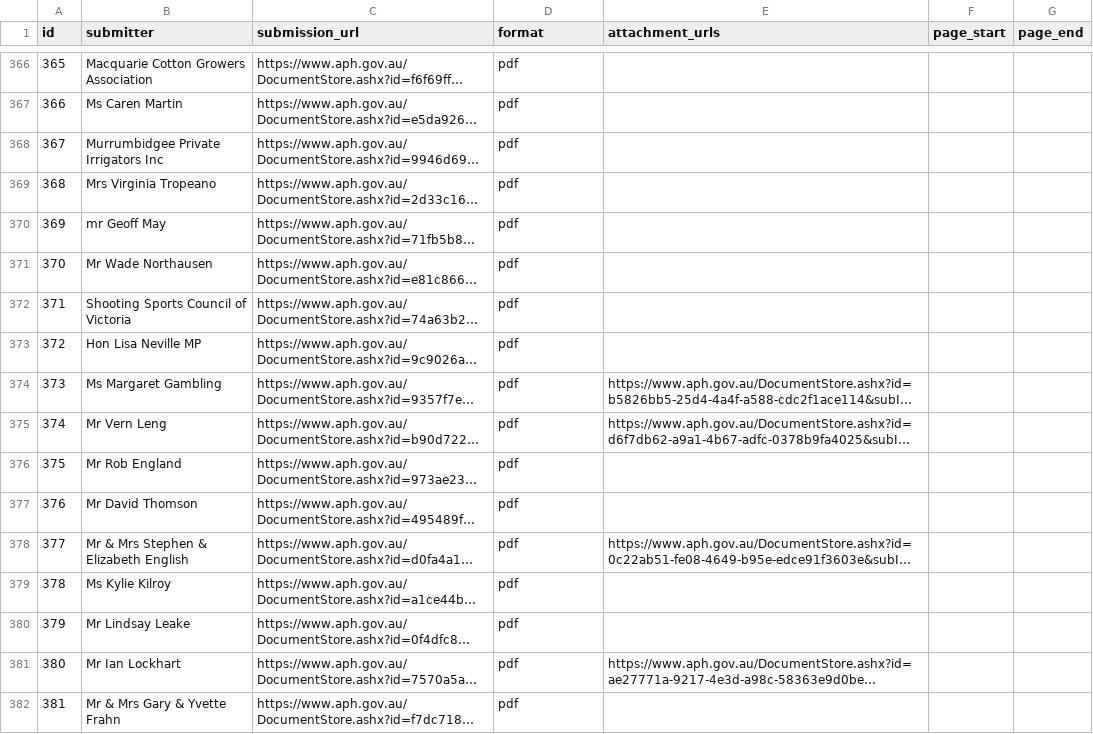
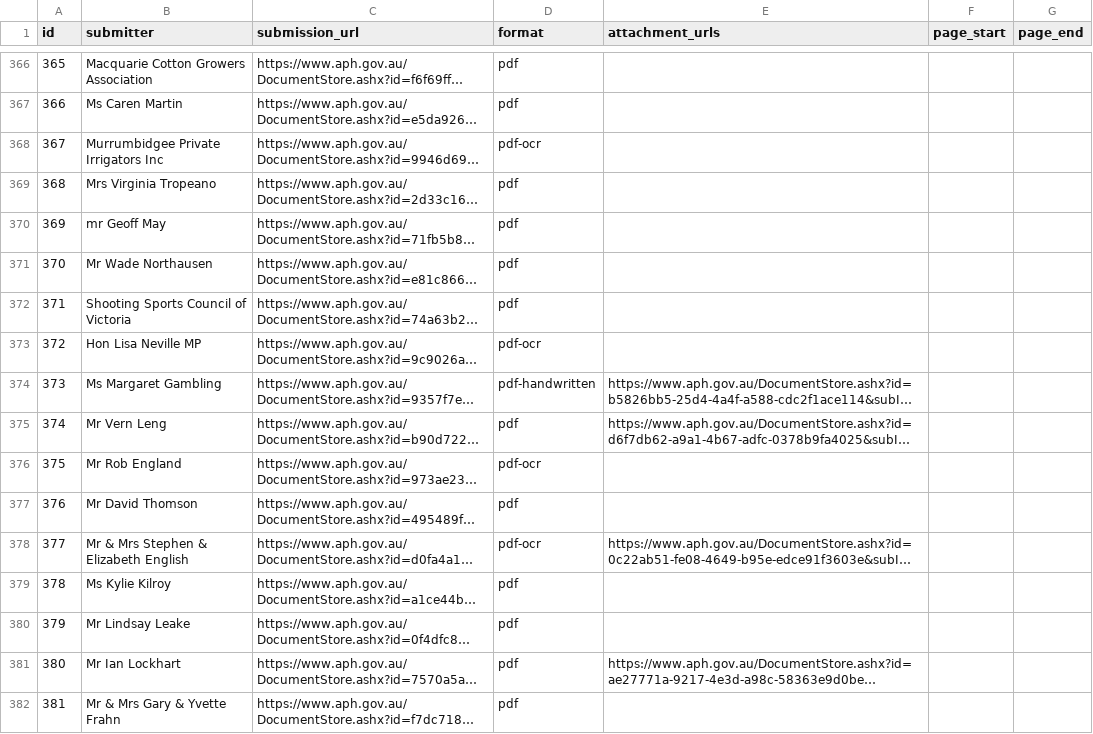
Before and after one commit to RodMarsh/WatertrustEquitySubmissionsAnalysis, a CSV file: inquiries/select_committee_mdbp_2015.csv, drawn as a sheet; only a part is shown, gaps mark what is left out; long unchanged cells end in …; the diff covers the shown part only; the diff names each change by its address in the sheet, - before the commit and + after, or states it on an @@ line.

Commit message:
Prepare for OCR'ing by annotating select_committee_mdbp_2015.csv with pdf-ocr for specific files

```diff
--- a/inquiries/select_committee_mdbp_2015.csv
+++ b/inquiries/select_committee_mdbp_2015.csv
-D368 (format): pdf
+D368 (format): pdf-ocr
-D373 (format): pdf
+D373 (format): pdf-ocr
-D374 (format): pdf
+D374 (format): pdf-handwritten
-D376 (format): pdf
+D376 (format): pdf-ocr
-D378 (format): pdf
+D378 (format): pdf-ocr
```
Also changed, not shown: 66 edited cells elsewhere in this file, inquiries/inquiries.csv, 1 other file.
